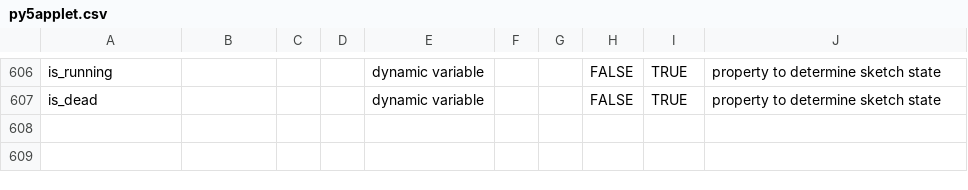
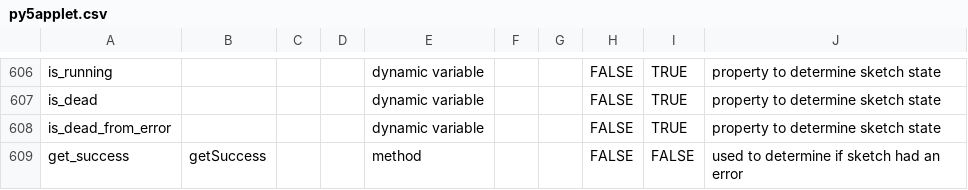
Before and after one commit to py5coding/py5generator, a CSV file: py5_resources/data/py5applet.csv, drawn as a sheet; only a part is shown, gaps mark what is left out; the diff names each change by its address in the sheet, - before the commit and + after, or states it on an @@ line.

Commit message:
new is_dead_from_error property

```diff
--- a/py5_resources/data/py5applet.csv
+++ b/py5_resources/data/py5applet.csv
+row 608: is_dead_from_error |  |  |  | dynamic variable |  |  | FALSE | TRUE | property to determine sketch state
+row 609: get_success | getSuccess |  |  | method |  |  | FALSE | FALSE | used to determine if sketch had an error
```
Also changed, not shown: 3 other files.
